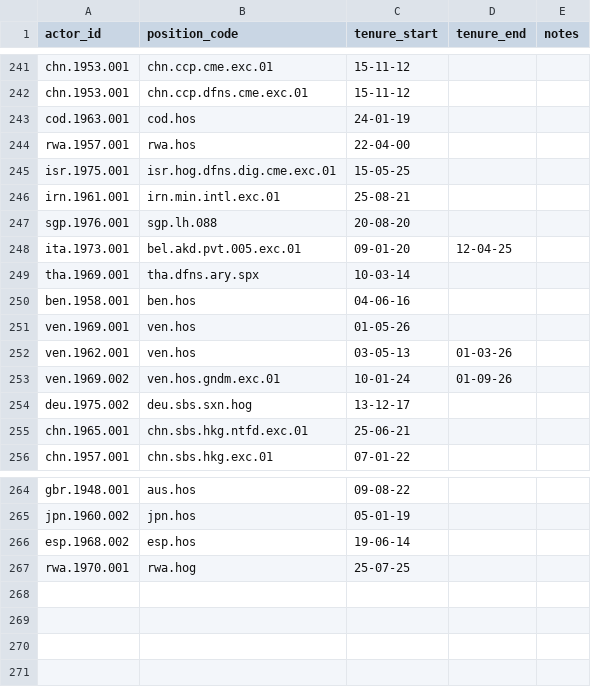
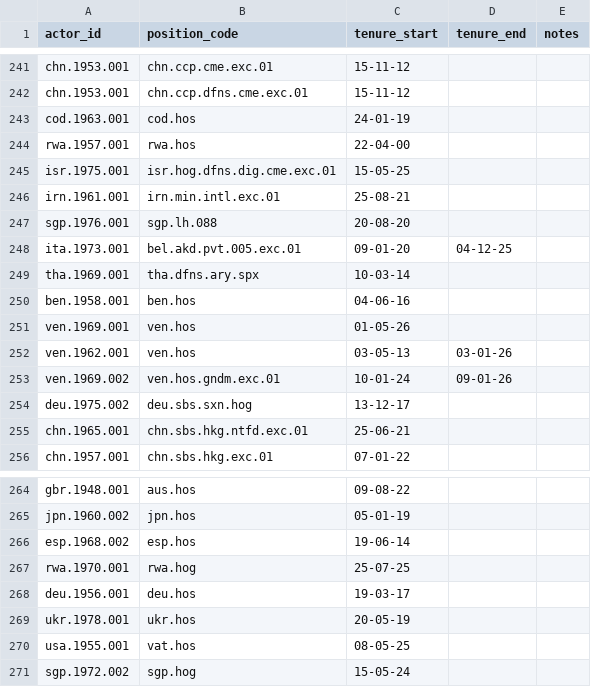
Before and after one commit to globalnarratives/event_engine_v1.0, a CSV file: seed_data/tenure_codes.csv, drawn as a sheet; only a part is shown, gaps mark what is left out.

```diff
--- a/seed_data/tenure_codes.csv
+++ b/seed_data/tenure_codes.csv
@@ -247,3 +247,3 @@ irn.1961.001,irn.min.intl.exc.01,25-08-21,,
 sgp.1976.001,sgp.lh.088,20-08-20,,
-ita.1973.001,bel.akd.pvt.005.exc.01,09-01-20,12-04-25,
+ita.1973.001,bel.akd.pvt.005.exc.01,09-01-20,04-12-25,
 tha.1969.001,tha.dfns.ary.spx,10-03-14,,
@@ -251,4 +251,4 @@ ben.1958.001,ben.hos,04-06-16,,
 ven.1969.001,ven.hos,01-05-26,,
-ven.1962.001,ven.hos,03-05-13,01-03-26,
-ven.1969.002,ven.hos.gndm.exc.01,10-01-24,01-09-26,
+ven.1962.001,ven.hos,03-05-13,03-01-26,
+ven.1969.002,ven.hos.gndm.exc.01,10-01-24,09-01-26,
 deu.1975.002,deu.sbs.sxn.hog,13-12-17,,
@@ -267 +267,5 @@ esp.1968.002,esp.hos,19-06-14,,
 rwa.1970.001,rwa.hog,25-07-25,,
+deu.1956.001,deu.hos,19-03-17,,
+ukr.1978.001,ukr.hos ,20-05-19,,
+usa.1955.001,vat.hos,08-05-25,,
+sgp.1972.002,sgp.hog,15-05-24,,
```
Also changed, not shown: seed_data/actor_codes.csv, seed_data/institution_codes.csv, 1 other file.
